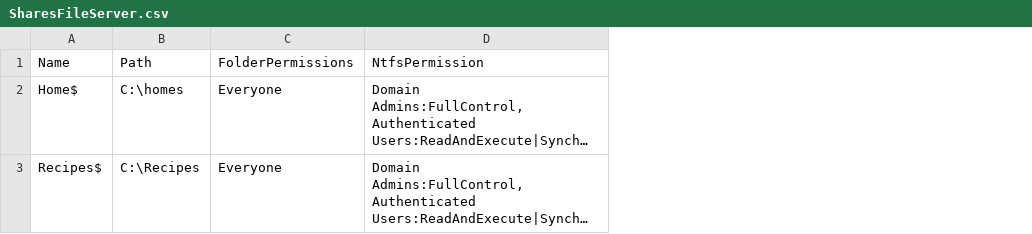
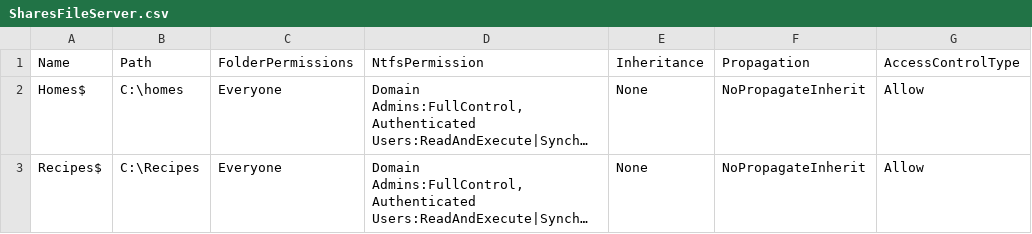
Before and after one commit to JonasCappe/Windows_OS_Scripting, a CSV file: 03_Windows_Active_Directory_Objects/SharesFileServer.csv, drawn as a sheet; long unchanged cells end in …; the diff names each change by its address in the sheet, - before the commit and + after, or states it on an @@ line.

```diff
--- a/03_Windows_Active_Directory_Objects/SharesFileServer.csv
+++ b/03_Windows_Active_Directory_Objects/SharesFileServer.csv
+column E, rows 1-3: Inheritance | None | None
+column F, rows 1-3: Propagation | NoPropagateInherit | NoPropagateInherit
+column G, rows 1-3: AccessControlType | Allow | Allow
-A2: Home$
+A2: Homes$
```
Also changed, not shown: 03_Windows_Active_Directory_Objects/Groups.csv, 03_Windows_Active_Directory_Objects/SharesDc2.csv, 3 other files.
